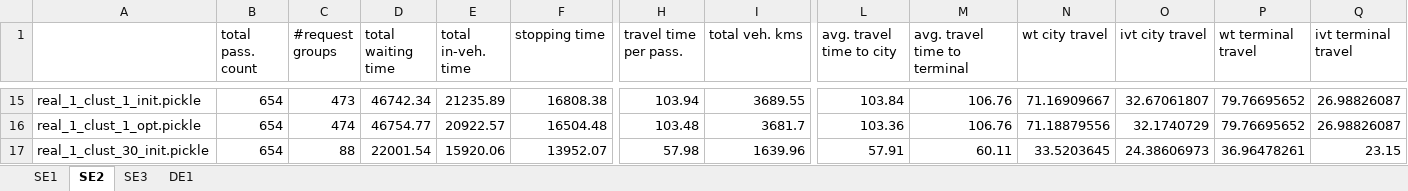
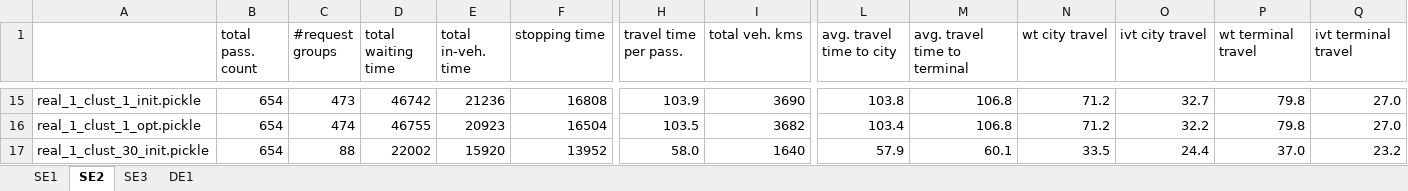
Before and after one commit to TbrBrbs97/thesis-don-pbs, an Excel workbook: Results/ALL_RESULTS_new.xlsx, sheet SE2, drawn as a sheet; only a part is shown, gaps mark what is left out; values as stored, in another font and other column widths than the file's, no borders; the diff covers the shown part only; the diff names each change by its address in the sheet, - before the commit and + after, or states it on an @@ line.

Commit message:
inspect results

```diff
--- a/Results/ALL_RESULTS_new.xlsx (sheet SE2)
+++ b/Results/ALL_RESULTS_new.xlsx (sheet SE2)
-D15 (total waiting time): 46742.34
+D15 (total waiting time): 46742
-E15 (total in-veh. time): 21235.89
+E15 (total in-veh. time): 21236
-F15 (stopping time): 16808.38
+F15 (stopping time): 16808
-H15 (travel time per pass.): 103.94
+H15 (travel time per pass.): 103.9
-I15 (total veh. kms): 3689.55
+I15 (total veh. kms): 3690
-L15 (avg. travel time to city): 103.84
+L15 (avg. travel time to city): 103.8
-M15:M16 (avg. travel time to terminal): 106.76
+M15:M16 (avg. travel time to terminal): 106.8
-N15 (wt city travel): 71.16909667
+N15 (wt city travel): 71.2
-O15 (ivt city travel): 32.67061807
+O15 (ivt city travel): 32.7
-P15:P16 (wt terminal travel): 79.76695652
+P15:P16 (wt terminal travel): 79.8
-Q15:Q16 (ivt terminal travel): 26.98826087
+Q15:Q16 (ivt terminal travel): 27.0
-D16 (total waiting time): 46754.77
+D16 (total waiting time): 46755
-E16 (total in-veh. time): 20922.57
+E16 (total in-veh. time): 20923
-F16 (stopping time): 16504.48
+F16 (stopping time): 16504
-H16 (travel time per pass.): 103.48
+H16 (travel time per pass.): 103.5
-I16 (total veh. kms): 3681.7
+I16 (total veh. kms): 3682
-L16 (avg. travel time to city): 103.36
+L16 (avg. travel time to city): 103.4
-N16 (wt city travel): 71.18879556
+N16 (wt city travel): 71.2
-O16 (ivt city travel): 32.1740729
+O16 (ivt city travel): 32.2
-D17 (total waiting time): 22001.54
+D17 (total waiting time): 22002
-E17 (total in-veh. time): 15920.06
+E17 (total in-veh. time): 15920
-F17 (stopping time): 13952.07
+F17 (stopping time): 13952
-H17 (travel time per pass.): 57.98
+H17 (travel time per pass.): 58.0
-I17 (total veh. kms): 1639.96
+I17 (total veh. kms): 1640
-L17 (avg. travel time to city): 57.91
+L17 (avg. travel time to city): 57.9
-M17 (avg. travel time to terminal): 60.11
+M17 (avg. travel time to terminal): 60.1
-N17 (wt city travel): 33.5203645
+N17 (wt city travel): 33.5
-O17 (ivt city travel): 24.38606973
+O17 (ivt city travel): 24.4
-P17 (wt terminal travel): 36.96478261
+P17 (wt terminal travel): 37.0
-Q17 (ivt terminal travel): 23.15
+Q17 (ivt terminal travel): 23.2
```
Also changed, not shown: 10 added rows, 10 removed rows and 78 edited cells elsewhere in this sheet, sheet DE1, sheet SE3, 10 other files.
